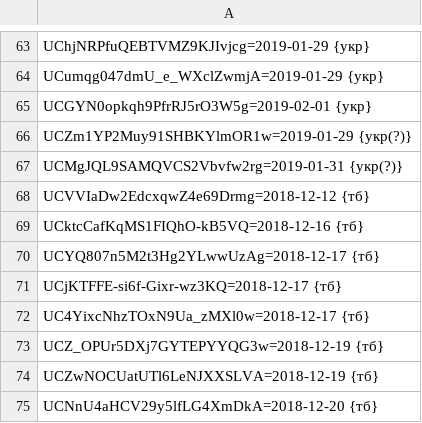
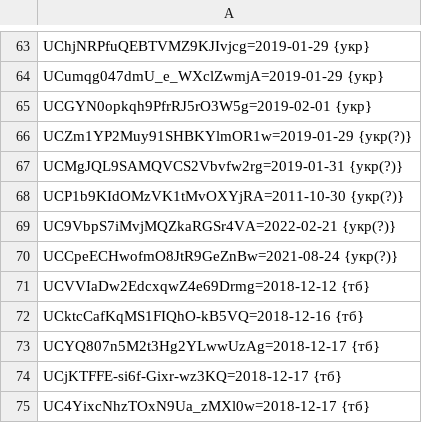
Before and after one commit to technik300/YOUTUBOTS, a CSV file: KB.CSV, drawn as a sheet; only a part is shown, gaps mark what is left out; the shorter side is filled out with more unchanged rows; the diff names each change by its address in the sheet, - before the commit and + after, or states it on an @@ line.

Commit message:
Update KB.CSV
add#2

```diff
--- a/KB.CSV
+++ b/KB.CSV
+row 68: UCP1b9KIdOMzVK1tMvOXYjRA=2011-10-30 {укр(?)}
+row 69: UC9VbpS7iMvjMQZkaRGSr4VA=2022-02-21 {укр(?)}
+row 70: UCCpeECHwofmO8JtR9GeZnBw=2021-08-24 {укр(?)}
```
